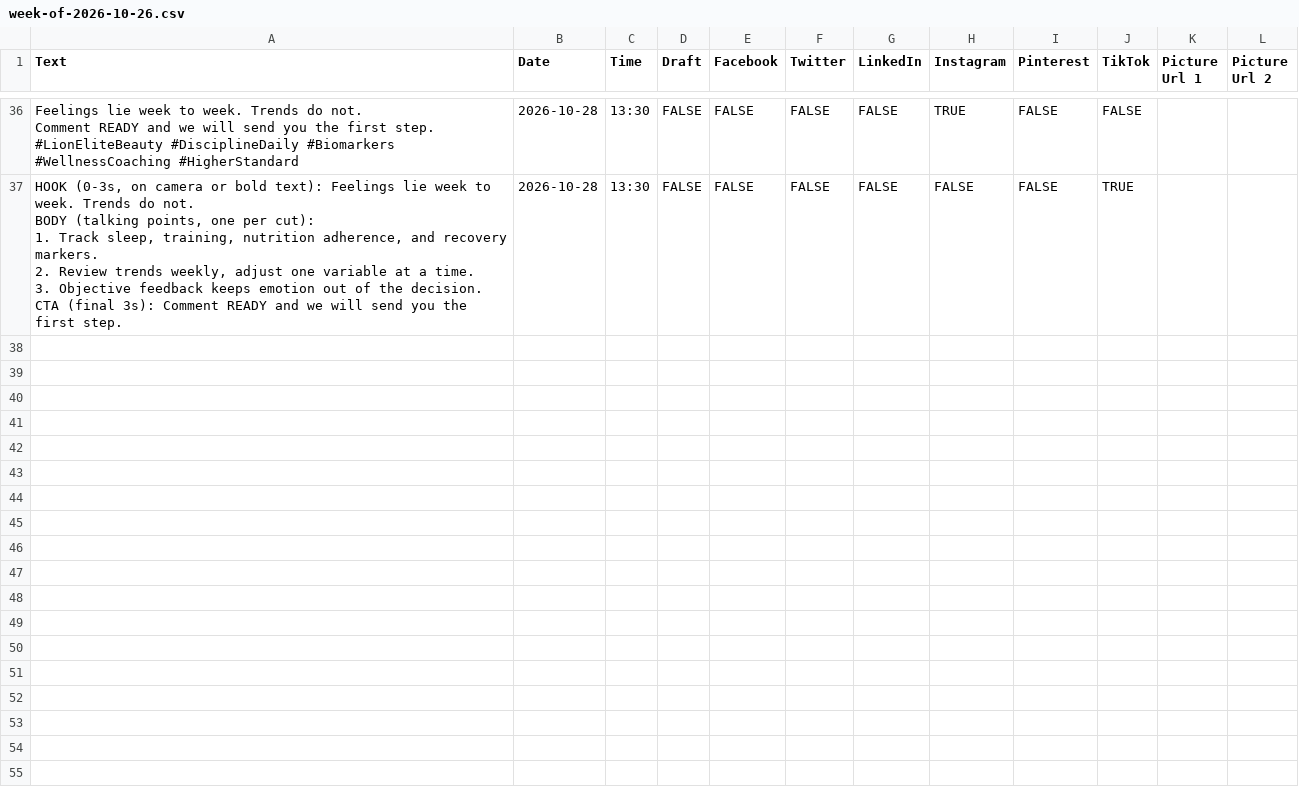
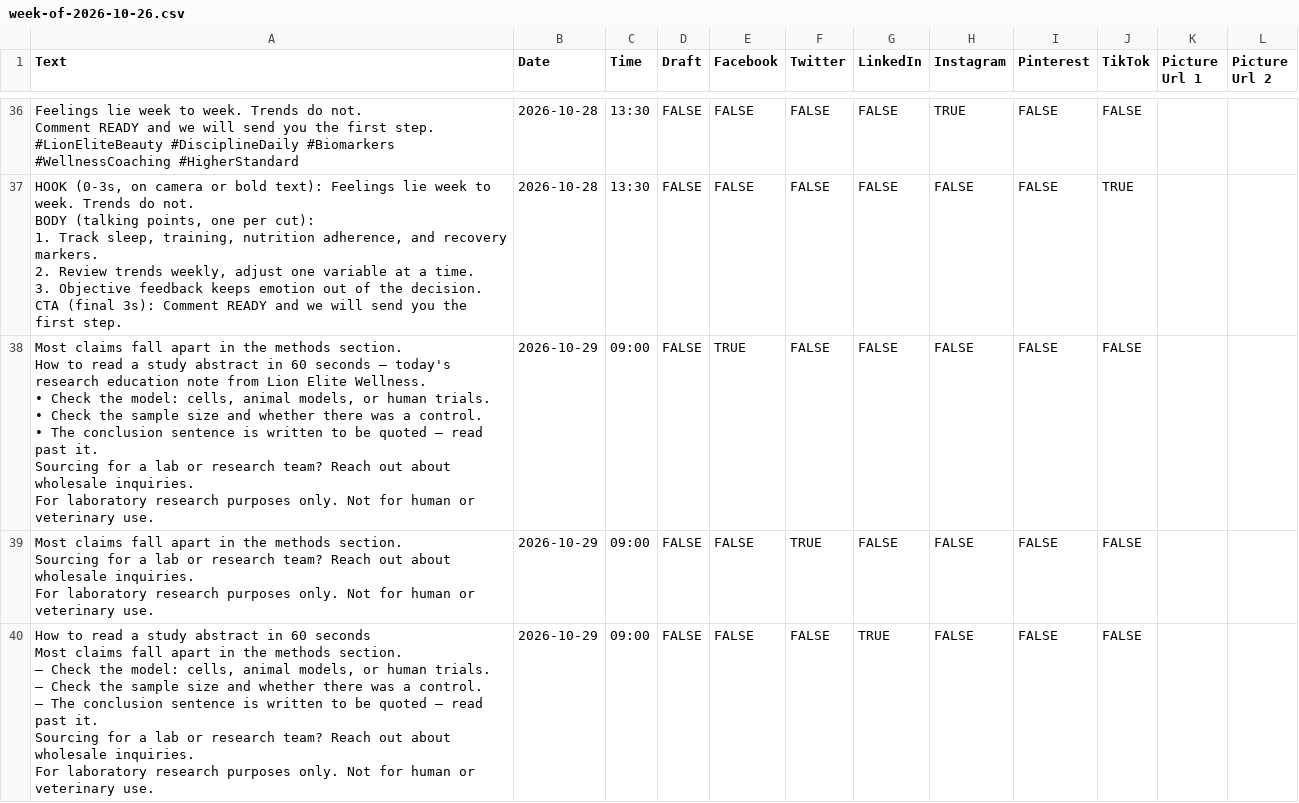
Before and after one commit to lionelite/lion-elite-os, a CSV file: content/metricool-import/week-of-2026-10-26.csv, drawn as a sheet; only a part is shown, gaps mark what is left out; ↵ is a line break in a cell; the diff covers the shown part only; the diff names each change by its address in the sheet, - before the commit and + after, or states it on an @@ line.

```diff
--- a/content/metricool-import/week-of-2026-10-26.csv
+++ b/content/metricool-import/week-of-2026-10-26.csv
+row 38: Most claims fall apart in the methods section. ↵ How to read a study abstract in 60 seconds — today's research education note from Lion Elite Wellness. ↵ • Check the model: cells, animal models, or human trials. ↵ • Check the sample size and whether there was a control. ↵ • The conclusion sentence is written to be quoted — read past it. ↵ Sourcing for a lab or research team? Reach out about wholesale inquiries. ↵ For laboratory research purposes only. Not for human or veterinary use. | 2026-10-29 | 09:00 | FALSE | TRUE | FALSE | FALSE | FALSE | FALSE | FALSE
+row 39: Most claims fall apart in the methods section. ↵ Sourcing for a lab or research team? Reach out about wholesale inquiries. ↵ For laboratory research purposes only. Not for human or veterinary use. | 2026-10-29 | 09:00 | FALSE | FALSE | TRUE | FALSE | FALSE | FALSE | FALSE
+row 40: How to read a study abstract in 60 seconds ↵ Most claims fall apart in the methods section. ↵ — Check the model: cells, animal models, or human trials. ↵ — Check the sample size and whether there was a control. ↵ — The conclusion sentence is written to be quoted — read past it. ↵ Sourcing for a lab or research team? Reach out about wholesale inquiries. ↵ For laboratory research purposes only. Not for human or veterinary use. | 2026-10-29 | 09:00 | FALSE | FALSE | FALSE | TRUE | FALSE | FALSE | FALSE
```
Also changed, not shown: 9 added rows elsewhere in this file, 4 other files.
